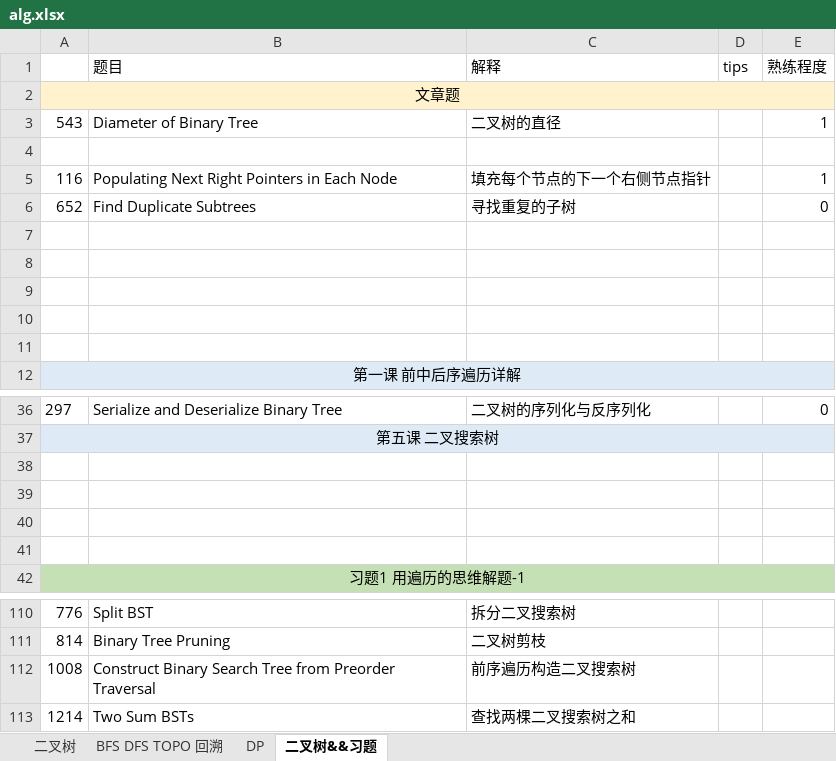
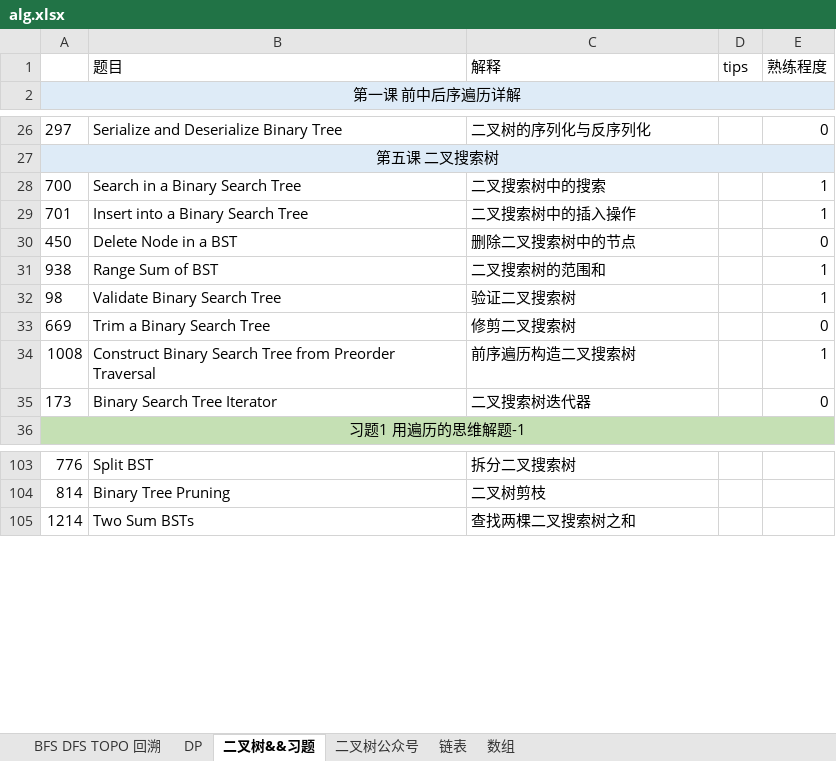
Before and after one commit to KyleQiao1992/fuking-algrithm, an Excel workbook: alg.xlsx, sheet 二叉树&&习题, drawn as a sheet; only a part is shown, gaps mark what is left out; values as stored, in another font and other column widths than the file's, no borders; removed rows and columns are numbered as before the commit, all else as after; the diff covers the shown part only; the diff names each change by its address in the sheet, - before the commit and + after, or states it on an @@ line.

```diff
--- a/alg.xlsx (sheet 二叉树&&习题)
+++ b/alg.xlsx (sheet 二叉树&&习题)
-sheet tab: 二叉树
+sheet tab: 二叉树公众号
+sheet tab: 链表
+sheet tab: 数组
-row 2: 文章题
-row 3: 543 | Diameter of Binary Tree | 二叉树的直径 |  | 1
-row 4: (empty)
-row 5: 116 | Populating Next Right Pointers in Each Node | 填充每个节点的下一个右侧节点指针 |  | 1
-row 6: 652 | Find Duplicate Subtrees | 寻找重复的子树 |  | 0
-row 7: (empty)
-row 8: (empty)
-row 9: (empty)
-row 10: (empty)
-row 11: (empty)
-row 28: (empty)
+row 28: 700 | Search in a Binary Search Tree | 二叉搜索树中的搜索 |  | 1
-row 29: (empty)
+row 29: 701 | Insert into a Binary Search Tree | 二叉搜索树中的插入操作 |  | 1
-row 30: (empty)
+row 30: 450 | Delete Node in a BST | 删除二叉搜索树中的节点 |  | 0
-row 31: (empty)
+row 31: 938 | Range Sum of BST | 二叉搜索树的范围和 |  | 1
+row 32: 98 | Validate Binary Search Tree | 验证二叉搜索树 |  | 1
+row 33: 669 | Trim a Binary Search Tree | 修剪二叉搜索树 |  | 0
+row 34: 1008 | Construct Binary Search Tree from Preorder Traversal | 前序遍历构造二叉搜索树 |  | 1
+row 35: 173 | Binary Search Tree Iterator | 二叉搜索树迭代器 |  | 0
-row 112: 1008 | Construct Binary Search Tree from Preorder Traversal | 前序遍历构造二叉搜索树
```
Also changed, not shown: 5 added rows, 6 removed rows, 3 moved rows and 5 edited cells elsewhere in this sheet, 10 other files.
